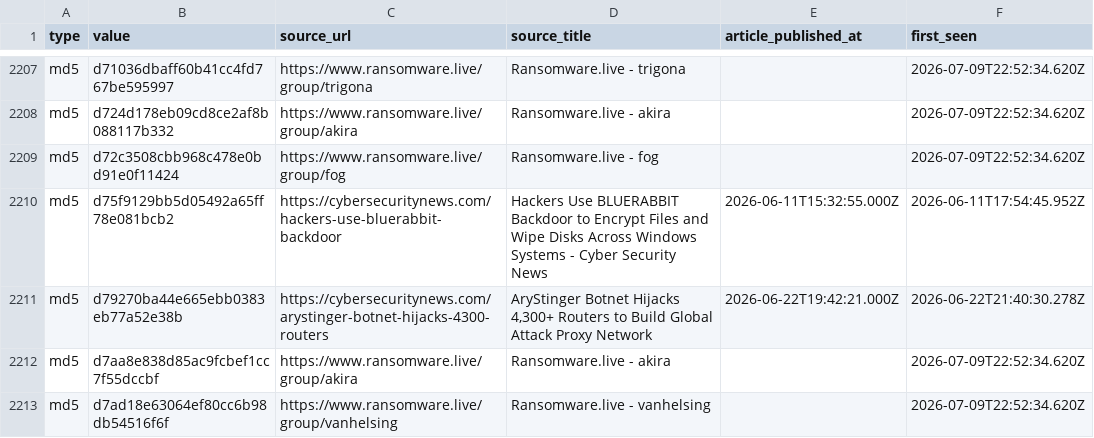
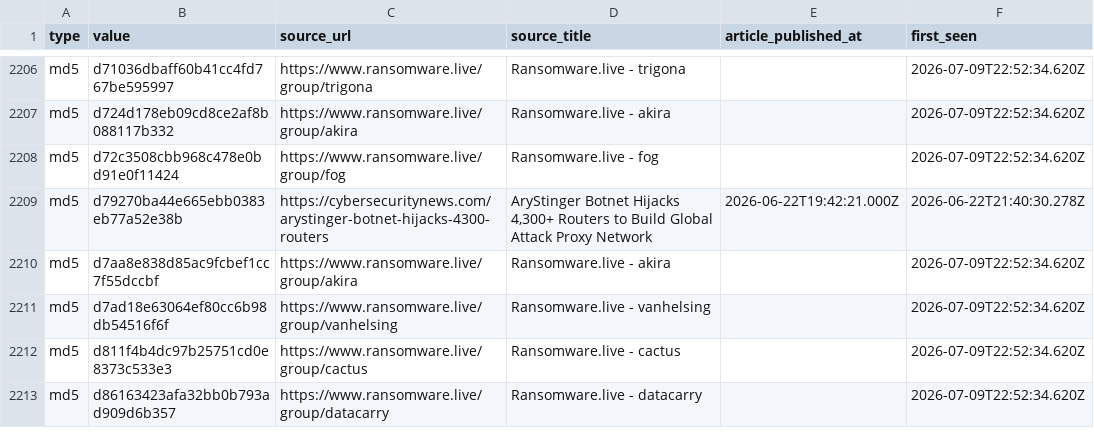
Before and after one commit to Sergio-Albea-Git/Threat-Hunting-KQL-Queries, a CSV file: Daily-IOCReportsCollection/iocs.csv, drawn as a sheet; only a part is shown, gaps mark what is left out; the shorter side is filled out with more unchanged rows; the diff covers the shown part only.

Commit message:
chore(iocs): 3411 IOCs (1661 cybersecuritynews + 1750 ransomware.live, 30-day window)

```diff
--- a/Daily-IOCReportsCollection/iocs.csv
+++ b/Daily-IOCReportsCollection/iocs.csv
@@ -2209,3 +2208,2 @@ md5,d724d178eb09cd8ce2af8b088117b332,https://www.ransomware.live/group/akira,Ran
 md5,d72c3508cbb968c478e0bd91e0f11424,https://www.ransomware.live/group/fog,Ransomware.live - fog,,2026-07-09T22:52:34.620Z
-md5,d75f9129bb5d05492a65ff78e081bcb2,https://cybersecuritynews.com/hackers-use-bluerabbit-backdoor,Hackers Use BLUERABBIT Backdoor to Encrypt Files and Wipe Disks Across Windows Systems - Cyber Security News,2026-06-11T15:32:55.000Z,2026-06-11T17:54:45.952Z
 md5,d79270ba44e665ebb0383eb77a52e38b,https://cybersecuritynews.com/arystinger-botnet-hijacks-4300-routers,"AryStinger Botnet Hijacks 4,300+ Routers to Build Global Attack Proxy Network",2026-06-22T19:42:21.000Z,2026-06-22T21:40:30.278Z
```
Also changed, not shown: 3 removed rows and 8 edited cells elsewhere in this file.
